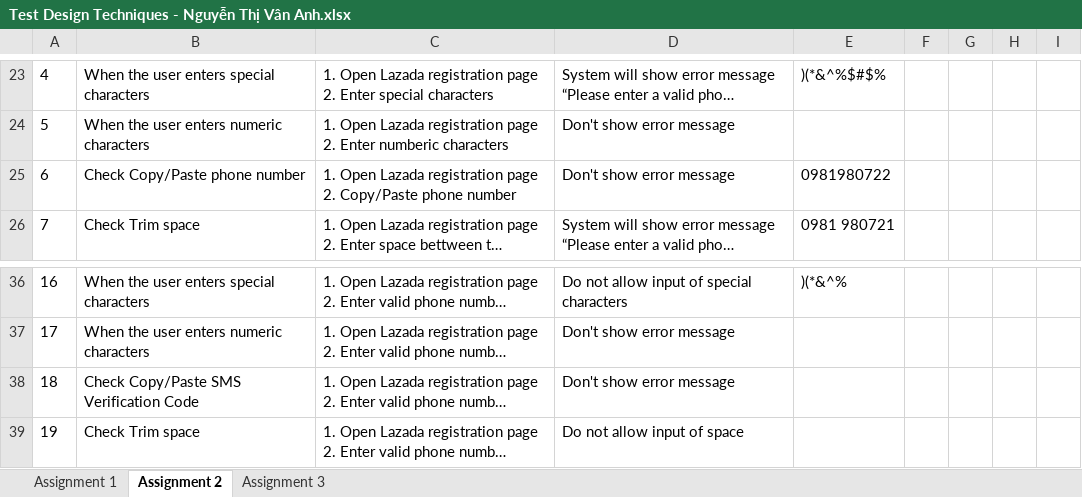
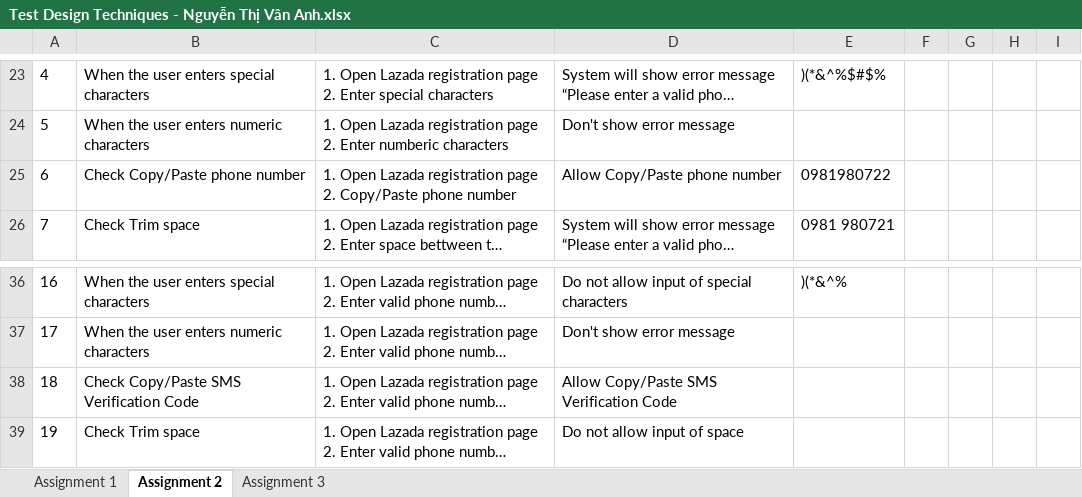
Before and after one commit to anhntv99/Rookies-program-Homeworks, an Excel workbook: Test Design Techniques - Nguyễn Thị Vân Anh.xlsx, sheet Assignment 2, drawn as a sheet; only a part is shown, gaps mark what is left out; long unchanged cells end in …; values as stored, in another font and other column widths than the file's, no borders; the diff names each change by its address in the sheet, - before the commit and + after, or states it on an @@ line.

```diff
--- a/Test Design Techniques - Nguyễn Thị Vân Anh.xlsx (sheet Assignment 2)
+++ b/Test Design Techniques - Nguyễn Thị Vân Anh.xlsx (sheet Assignment 2)
-D25: Don't show error message
+D25: Allow Copy/Paste phone number
-D38: Don't show error message
+D38: Allow Copy/Paste SMS Verification Code
```
Also changed, not shown: sheet Assignment 3, formulas that keep their value, 1 other file.
